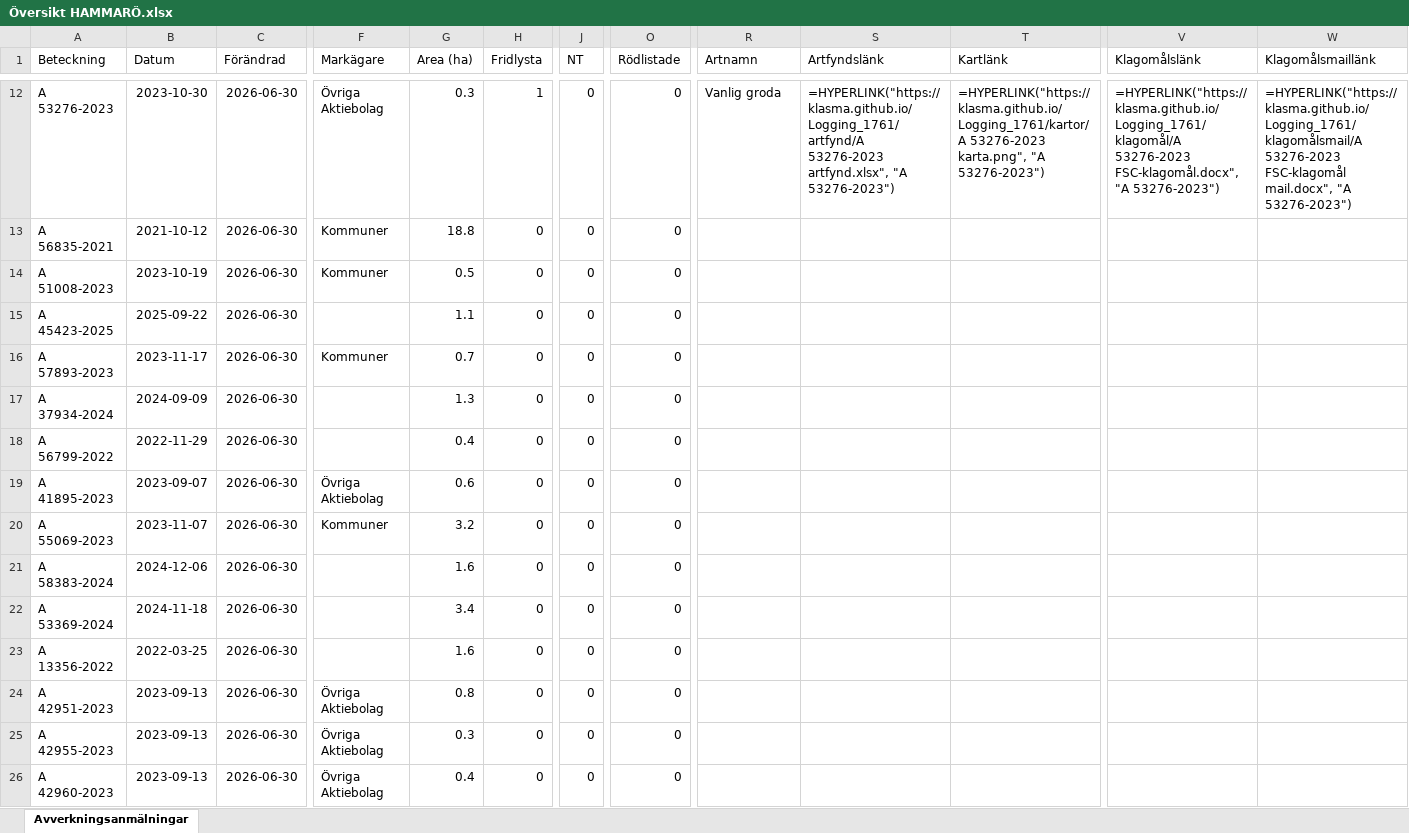
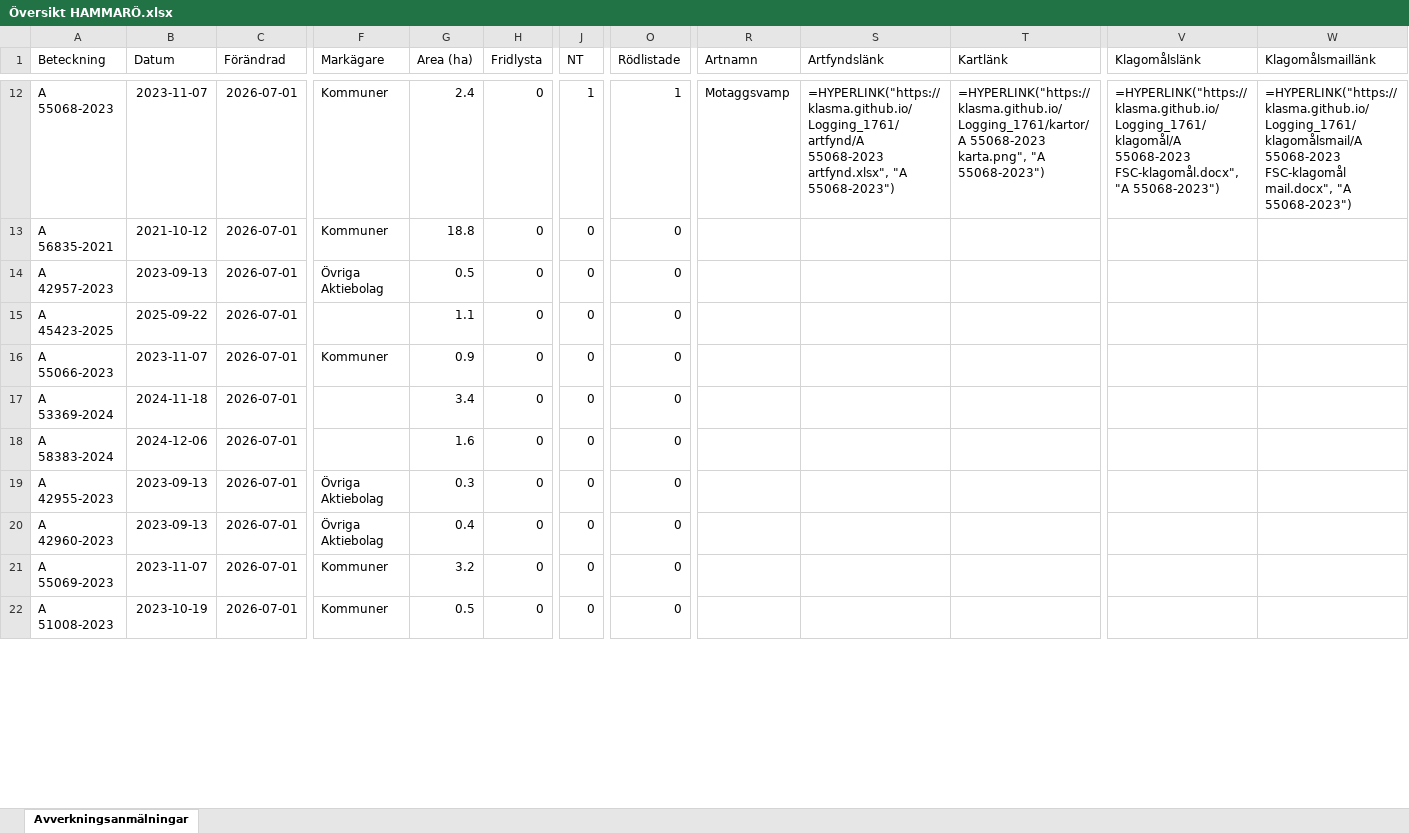
Before and after one commit to klasma/Logging_1761, an Excel workbook: Översikt HAMMARÖ.xlsx, sheet Avverkningsanmälningar, drawn as a sheet; only a part is shown, gaps mark what is left out; values as stored, in another font and other column widths than the file's, no borders; formulas without a stored value are shown as written; removed rows and columns are numbered as before the commit, all else as after; rows hold the shown columns only; the diff covers the shown part only; the diff names each change by its address in the sheet, - before the commit and + after, or states it on an @@ line.

```diff
--- a/Översikt HAMMARÖ.xlsx (sheet Avverkningsanmälningar)
+++ b/Översikt HAMMARÖ.xlsx (sheet Avverkningsanmälningar)
-A12 (Beteckning): A 53276-2023
+A12 (Beteckning): A 55068-2023
-B12 (Datum): 2023-10-30
+B12 (Datum): 2023-11-07
-C12:C15 (Förändrad): 2026-06-30
+C12:C15 (Förändrad): 2026-07-01
-F12 (Markägare): Övriga Aktiebolag
+F12 (Markägare): Kommuner
-G12 (Area (ha)): 0.3
+G12 (Area (ha)): 2.4
-H12 (Fridlysta): 1
+H12 (Fridlysta): 0
-J12 (NT): 0
+J12 (NT): 1
-O12 (Rödlistade): 0
+O12 (Rödlistade): 1
-R12 (Artnamn): Vanlig groda
+R12 (Artnamn): Motaggsvamp
-S12 (Artfyndslänk): =HYPERLINK("https://klasma.github.io/Logging_1761/artfynd/A 53276-2023 artfynd.xlsx", "A 53276-2023")
+S12 (Artfyndslänk): =HYPERLINK("https://klasma.github.io/Logging_1761/artfynd/A 55068-2023 artfynd.xlsx", "A 55068-2023")
-T12 (Kartlänk): =HYPERLINK("https://klasma.github.io/Logging_1761/kartor/A 53276-2023 karta.png", "A 53276-2023")
+T12 (Kartlänk): =HYPERLINK("https://klasma.github.io/Logging_1761/kartor/A 55068-2023 karta.png", "A 55068-2023")
-V12 (Klagomålslänk): =HYPERLINK("https://klasma.github.io/Logging_1761/klagomål/A 53276-2023 FSC-klagomål.docx", "A 53276-2023")
+V12 (Klagomålslänk): =HYPERLINK("https://klasma.github.io/Logging_1761/klagomål/A 55068-2023 FSC-klagomål.docx", "A 55068-2023")
-W12 (Klagomålsmaillänk): =HYPERLINK("https://klasma.github.io/Logging_1761/klagomålsmail/A 53276-2023 FSC-klagomål mail.docx", "A 53276-2023")
+W12 (Klagomålsmaillänk): =HYPERLINK("https://klasma.github.io/Logging_1761/klagomålsmail/A 55068-2023 FSC-klagomål mail.docx", "A 55068-2023")
-A14 (Beteckning): A 51008-2023
+A14 (Beteckning): A 42957-2023
-B14 (Datum): 2023-10-19
+B14 (Datum): 2023-09-13
-F14 (Markägare): Kommuner
+F14 (Markägare): Övriga Aktiebolag
-row 16: A 57893-2023 | 2023-11-17 | 2026-06-30 | Kommuner | 0.7 | 0 | 0 | 0
-row 17: A 37934-2024 | 2024-09-09 | 2026-06-30 |  | 1.3 | 0 | 0 | 0
-row 18: A 56799-2022 | 2022-11-29 | 2026-06-30 |  | 0.4 | 0 | 0 | 0
-row 19: A 41895-2023 | 2023-09-07 | 2026-06-30 | Övriga Aktiebolag | 0.6 | 0 | 0 | 0
-A16 (Beteckning): A 55069-2023
+A16 (Beteckning): A 55066-2023
-C16 (Förändrad): 2026-06-30
+C16 (Förändrad): 2026-07-01
-G16 (Area (ha)): 3.2
+G16 (Area (ha)): 0.9
-row 21: A 58383-2024 | 2024-12-06 | 2026-06-30 |  | 1.6 | 0 | 0 | 0
-C17:C18 (Förändrad): 2026-06-30
+C17:C18 (Förändrad): 2026-07-01
-A18 (Beteckning): A 13356-2022
+A18 (Beteckning): A 58383-2024
-B18 (Datum): 2022-03-25
+B18 (Datum): 2024-12-06
-row 24: A 42951-2023 | 2023-09-13 | 2026-06-30 | Övriga Aktiebolag | 0.8 | 0 | 0 | 0
-C19:C20 (Förändrad): 2026-06-30
+C19:C20 (Förändrad): 2026-07-01
+row 21: A 55069-2023 | 2023-11-07 | 2026-07-01 | Kommuner | 3.2 | 0 | 0 | 0
+row 22: A 51008-2023 | 2023-10-19 | 2026-07-01 | Kommuner | 0.5 | 0 | 0 | 0
```
Also changed, not shown: 6 added rows, 2 removed rows and 29 edited cells elsewhere in this sheet, artfynd/A 24618-2022 artfynd.xlsx, artfynd/A 2769-2023 artfynd.xlsx, 57 other files.
